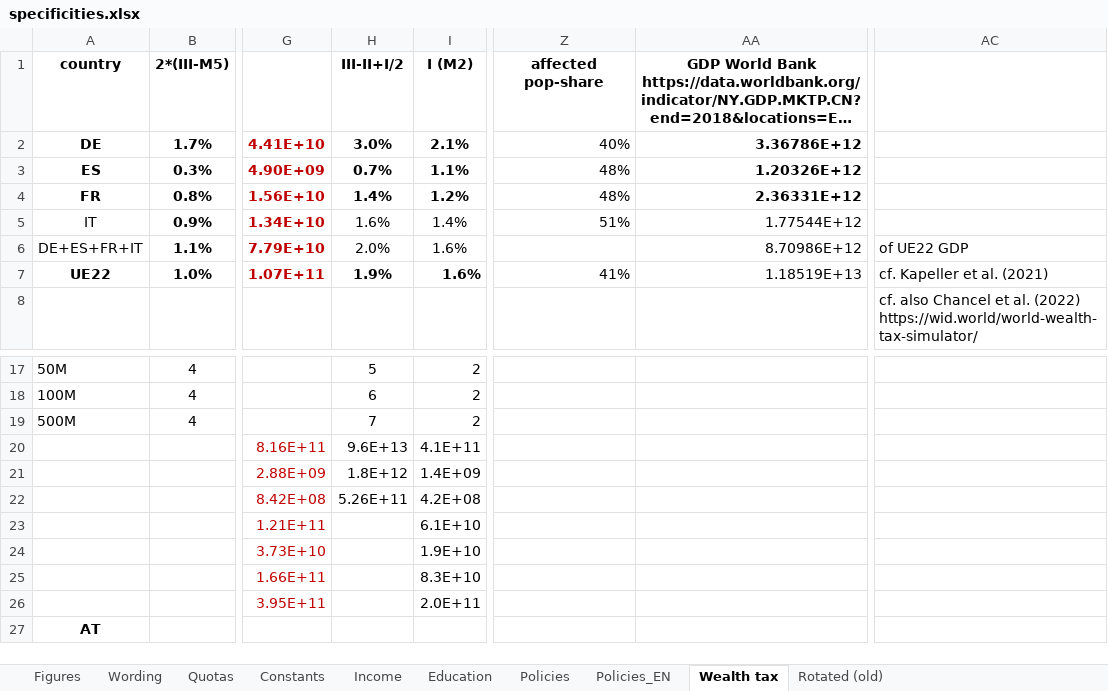
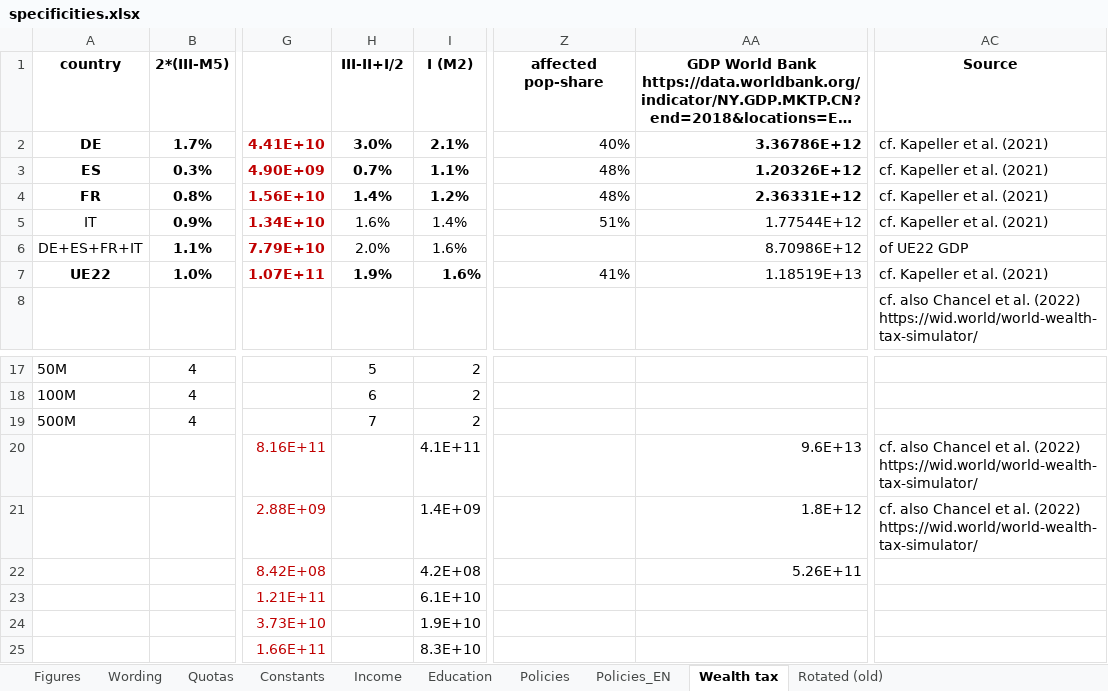
Before and after one commit to bixiou/global_tax_attitudes, an Excel workbook: questionnaire/specificities.xlsx, sheet Wealth tax, drawn as a sheet; only a part is shown, gaps mark what is left out; the shorter side is filled out with more unchanged rows; long unchanged cells end in …; values as stored, in another font and other column widths than the file's, no borders; the diff names each change by its address in the sheet, - before the commit and + after, or states it on an @@ line.

```diff
--- a/questionnaire/specificities.xlsx (sheet Wealth tax)
+++ b/questionnaire/specificities.xlsx (sheet Wealth tax)
-AC1: (empty)
+AC1: Source
-AC2:AC5: (empty)
+AC2:AC5: cf. Kapeller et al. (2021)
-H20: 9.6E+13
+H20: (empty)
-AA20: (empty)
+AA20: 9.6E+13
-AC20:AC21: (empty)
+AC20:AC21: cf. also Chancel et al. (2022) https://wid.world/world-wealth-tax-simulator/
-H21: 1.8E+12
+H21: (empty)
-AA21: (empty)
+AA21: 1.8E+12
-H22: 5.26E+11
+H22: (empty)
-AA22: (empty)
+AA22: 5.26E+11
```
Also changed, not shown: formulas that keep their value, xlsx/country_comparison/.xlsx, 9 other files.
